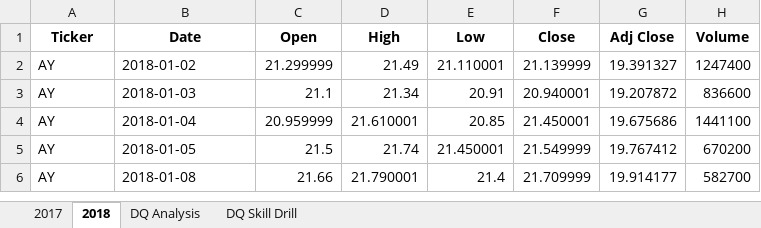
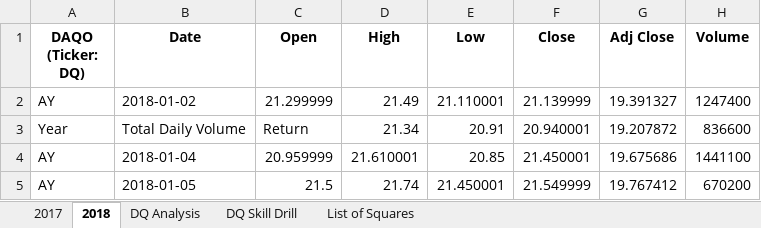
Before and after one commit to veachk90/stock-analysis, an Excel workbook: green_stocks.xlsm, sheet 2018, drawn as a sheet; only a part is shown; the shorter side is filled out with more unchanged rows; values as stored, in another font and other column widths than the file's, no borders; the diff names each change by its address in the sheet, - before the commit and + after, or states it on an @@ line.

```diff
--- a/green_stocks.xlsm (sheet 2018)
+++ b/green_stocks.xlsm (sheet 2018)
+sheet tab: List of Squares
-A1: Ticker
+A1: DAQO (Ticker: DQ)
-A3 (DAQO (Ticker: DQ)): AY
+A3 (DAQO (Ticker: DQ)): Year
-B3 (Date): 2018-01-03
+B3 (Date): Total Daily Volume
-C3 (Open): 21.1
+C3 (Open): Return
```
Also changed, not shown: sheet DQ Analysis.
